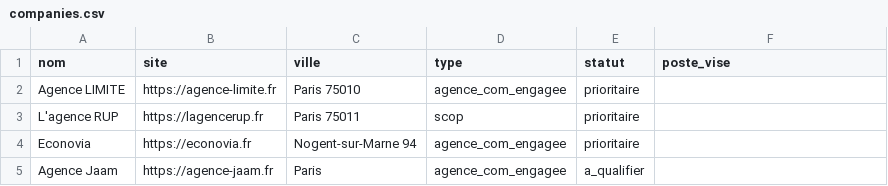
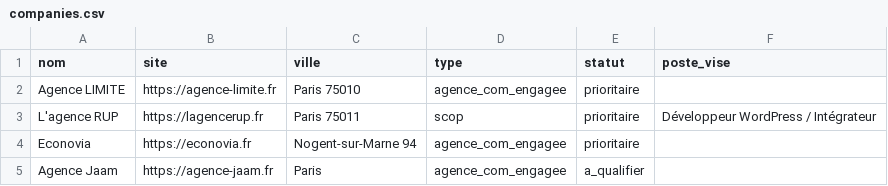
Before and after one commit to cundovar/job, a CSV file: config/companies.csv, drawn as a sheet.

```diff
--- a/config/companies.csv
+++ b/config/companies.csv
@@ -2,3 +2,3 @@ nom,site,ville,type,statut,poste_vise
 Agence LIMITE,https://agence-limite.fr,Paris 75010,agence_com_engagee,prioritaire,
-L'agence RUP,https://lagencerup.fr,Paris 75011,scop,prioritaire,
+L'agence RUP,https://lagencerup.fr,Paris 75011,scop,prioritaire,Développeur WordPress / Intégrateur
 Econovia,https://econovia.fr,Nogent-sur-Marne 94,agence_com_engagee,prioritaire,
```
